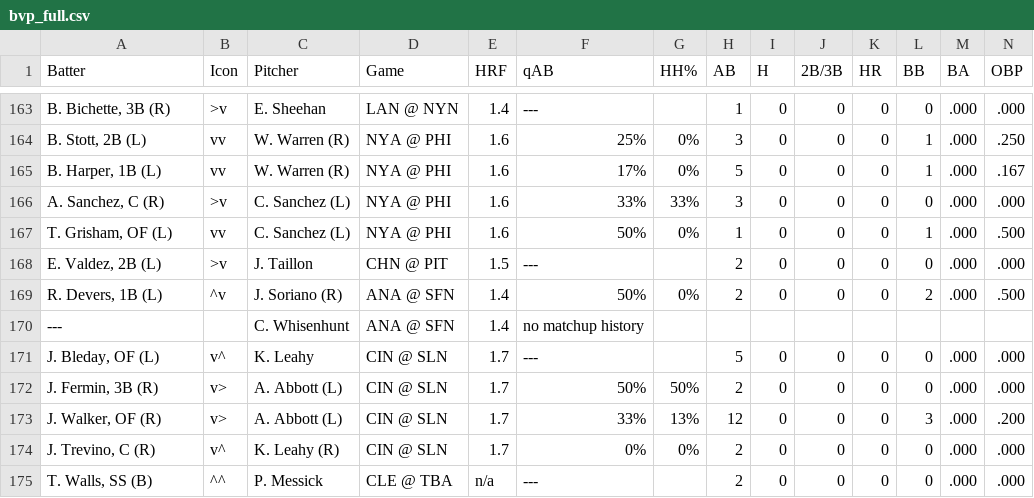
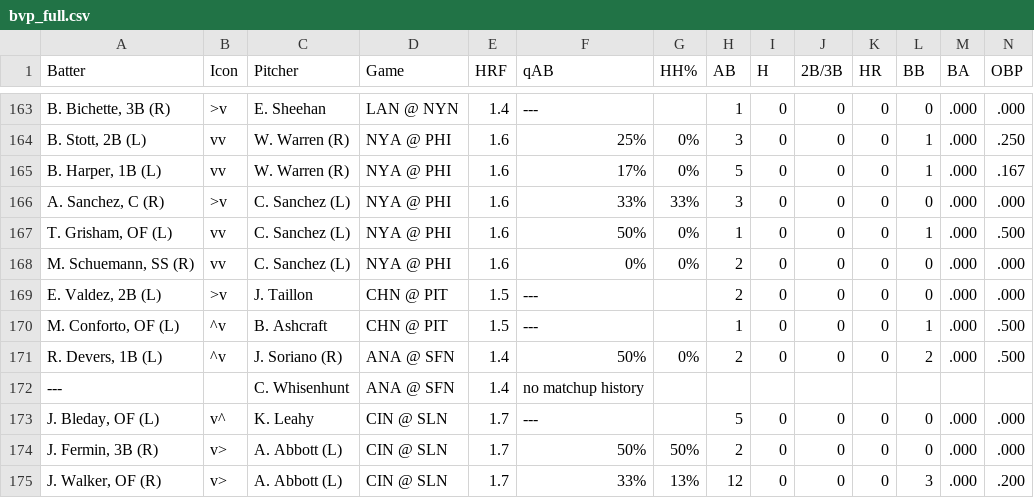
Before and after one commit to lgdsbrand/MLB-Hitters-Hub, a CSV file: backend/bvp_full.csv, drawn as a sheet; only a part is shown, gaps mark what is left out; the shorter side is filled out with more unchanged rows; rows hold the shown columns only; the diff names each change by its address in the sheet, - before the commit and + after, or states it on an @@ line.

```diff
--- a/backend/bvp_full.csv
+++ b/backend/bvp_full.csv
+row 168: M. Schuemann, SS (R) | vv | C. Sanchez (L) | NYA @ PHI | 1.6 | 0% | 0% | 2 | 0 | 0 | 0 | 0 | .000 | .000
+row 170: M. Conforto, OF (L) | ^v | B. Ashcraft | CHN @ PIT | 1.5 | --- |  | 1 | 0 | 0 | 0 | 1 | .000 | .500
```
Also changed, not shown: backend/hit_pred_full.csv, backend/hr_pred_full.csv, 1 other file.
